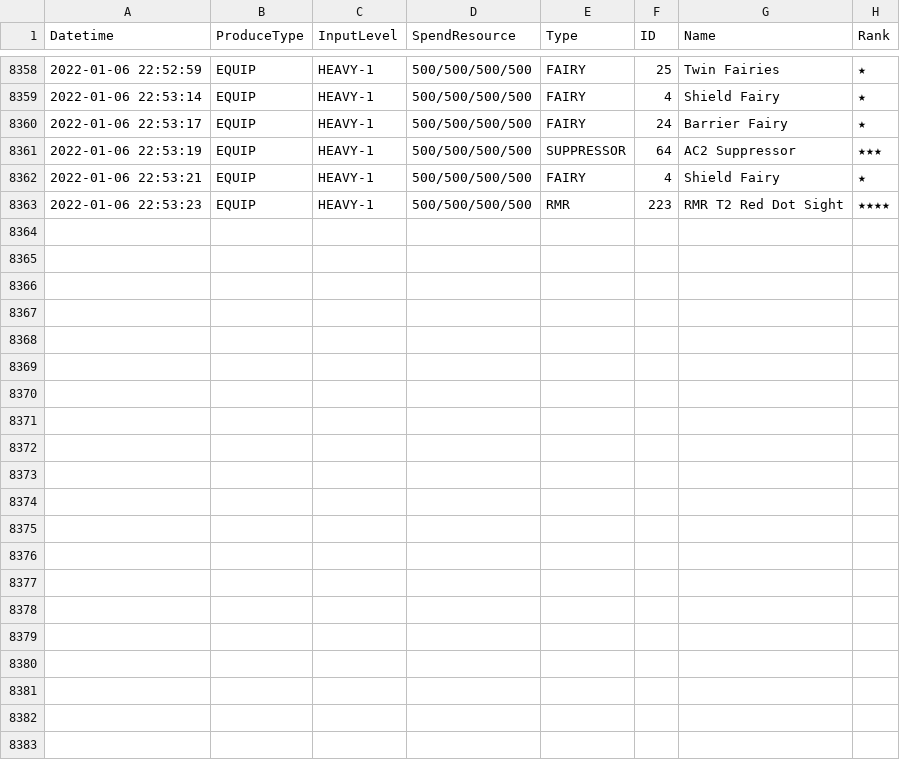
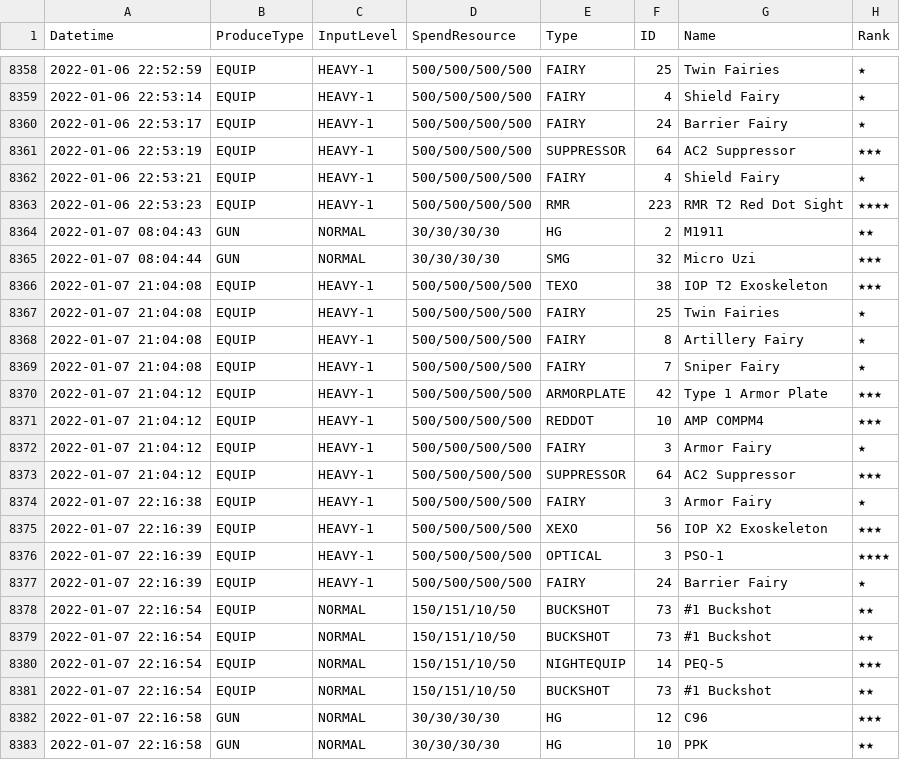
Before and after one commit to m1s3ri/90wish, a CSV file: miseri_34865_production.csv, drawn as a sheet; only a part is shown, gaps mark what is left out.

```diff
--- a/miseri_34865_production.csv
+++ b/miseri_34865_production.csv
@@ -8363 +8363,21 @@
 2022-01-06 22:53:23,EQUIP,HEAVY-1,500/500/500/500,RMR,223,RMR T2 Red Dot Sight,★★★★
+2022-01-07 08:04:43,GUN,NORMAL,30/30/30/30,HG,2,M1911,★★
+2022-01-07 08:04:44,GUN,NORMAL,30/30/30/30,SMG,32,Micro Uzi,★★★
+2022-01-07 21:04:08,EQUIP,HEAVY-1,500/500/500/500,TEXO,38,IOP T2 Exoskeleton,★★★
+2022-01-07 21:04:08,EQUIP,HEAVY-1,500/500/500/500,FAIRY,25,Twin Fairies,★
+2022-01-07 21:04:08,EQUIP,HEAVY-1,500/500/500/500,FAIRY,8,Artillery Fairy,★
+2022-01-07 21:04:08,EQUIP,HEAVY-1,500/500/500/500,FAIRY,7,Sniper Fairy,★
+2022-01-07 21:04:12,EQUIP,HEAVY-1,500/500/500/500,ARMORPLATE,42,Type 1 Armor Plate,★★★
+2022-01-07 21:04:12,EQUIP,HEAVY-1,500/500/500/500,REDDOT,10,AMP COMPM4,★★★
+2022-01-07 21:04:12,EQUIP,HEAVY-1,500/500/500/500,FAIRY,3,Armor Fairy,★
+2022-01-07 21:04:12,EQUIP,HEAVY-1,500/500/500/500,SUPPRESSOR,64,AC2 Suppressor,★★★
+2022-01-07 22:16:38,EQUIP,HEAVY-1,500/500/500/500,FAIRY,3,Armor Fairy,★
+2022-01-07 22:16:39,EQUIP,HEAVY-1,500/500/500/500,XEXO,56,IOP X2 Exoskeleton,★★★
+2022-01-07 22:16:39,EQUIP,HEAVY-1,500/500/500/500,OPTICAL,3,PSO-1,★★★★
+2022-01-07 22:16:39,EQUIP,HEAVY-1,500/500/500/500,FAIRY,24,Barrier Fairy,★
+2022-01-07 22:16:54,EQUIP,NORMAL,150/151/10/50,BUCKSHOT,73,#1 Buckshot,★★
+2022-01-07 22:16:54,EQUIP,NORMAL,150/151/10/50,BUCKSHOT,73,#1 Buckshot,★★
+2022-01-07 22:16:54,EQUIP,NORMAL,150/151/10/50,NIGHTEQUIP,14,PEQ-5,★★★
+2022-01-07 22:16:54,EQUIP,NORMAL,150/151/10/50,BUCKSHOT,73,#1 Buckshot,★★
+2022-01-07 22:16:58,GUN,NORMAL,30/30/30/30,HG,12,C96,★★★
+2022-01-07 22:16:58,GUN,NORMAL,30/30/30/30,HG,10,PPK,★★
```
Also changed, not shown: miseri_34865__theater_optimize_team.csv, miseri_34865_doll_info.csv, 5 other files.
